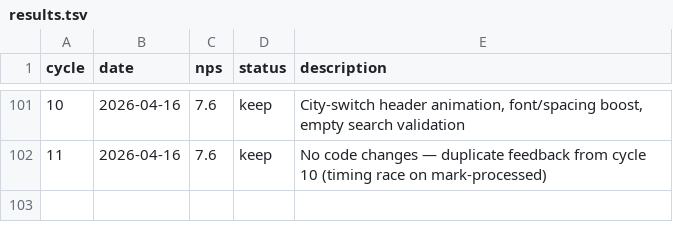
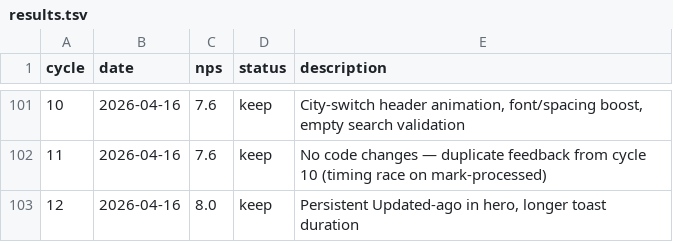
Before and after one commit to fabriciobloisi/AutoPMF, a TSV file: results.tsv, drawn as a sheet; only a part is shown, gaps mark what is left out.

Commit message:
AutoLoop cycle 12: update logs

```diff
--- a/results.tsv
+++ b/results.tsv
@@ -102 +102,2 @@ cycle	date	nps	status	description
 11	2026-04-16	7.6	keep	No code changes — duplicate feedback from cycle 10 (timing race on mark-processed)
+12	2026-04-16	8.0	keep	Persistent Updated-ago in hero, longer toast duration
```
Also changed, not shown: 2 other files.
